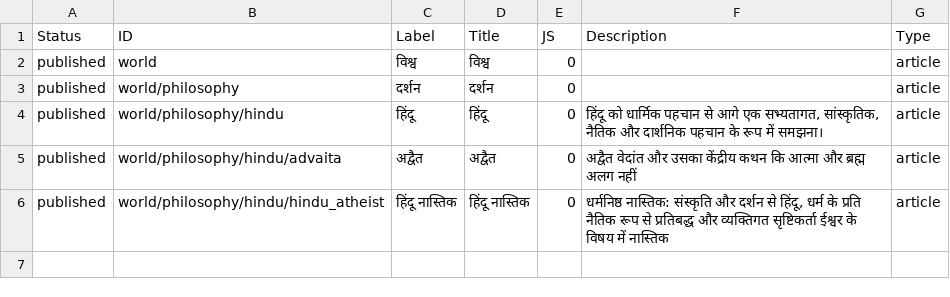
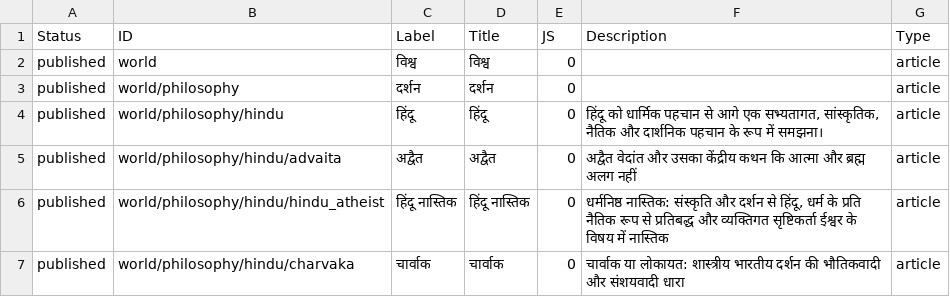
Before and after one commit to ujnotes/web-site, a TSV file: Config/ID_hi.tsv, drawn as a sheet; the diff names each change by its address in the sheet, - before the commit and + after, or states it on an @@ line.

```diff
--- a/Config/ID_hi.tsv
+++ b/Config/ID_hi.tsv
+row 7: published | world/philosophy/hindu/charvaka | चार्वाक | चार्वाक | 0 | चार्वाक या लोकायत: शास्त्रीय भारतीय दर्शन की भौतिकवादी और संशयवादी धारा | article
```
Also changed, not shown: Config/Url.tsv, Config/Url_hi.tsv, 4 other files.
